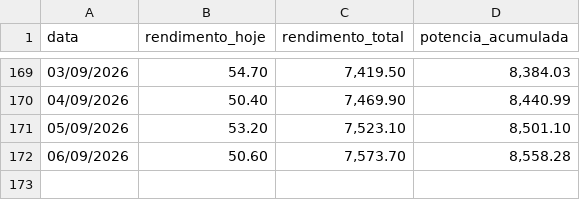
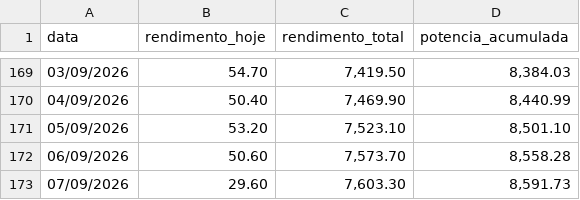
Before and after one commit to fabricioz-dash/usina-solar, a CSV file: rendimento_diario.csv, drawn as a sheet; only a part is shown, gaps mark what is left out.

```diff
--- a/rendimento_diario.csv
+++ b/rendimento_diario.csv
@@ -172 +172,2 @@ data;rendimento_hoje;rendimento_total;potencia_acumulada
 06/09/2026;50.60;7,573.70;8,558.28
+07/09/2026;29.60;7,603.30;8,591.73
```
